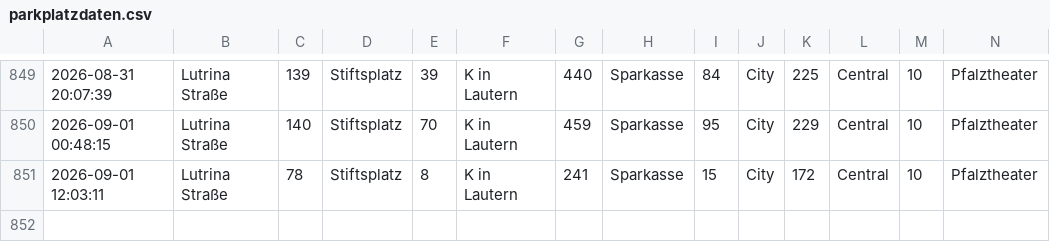
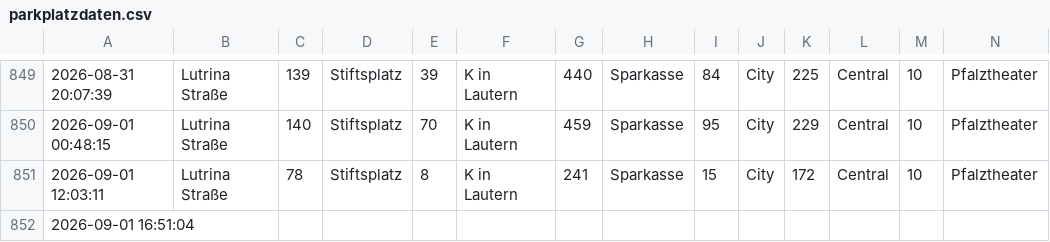
Before and after one commit to ewolff/parkplaetze-kl, a CSV file: parkplatzdaten.csv, drawn as a sheet; only a part is shown, gaps mark what is left out; rows hold the shown columns only; the diff names each change by its address in the sheet, - before the commit and + after, or states it on an @@ line.

```diff
--- a/parkplatzdaten.csv
+++ b/parkplatzdaten.csv
+row 852: 2026-09-01 16:51:04
```
